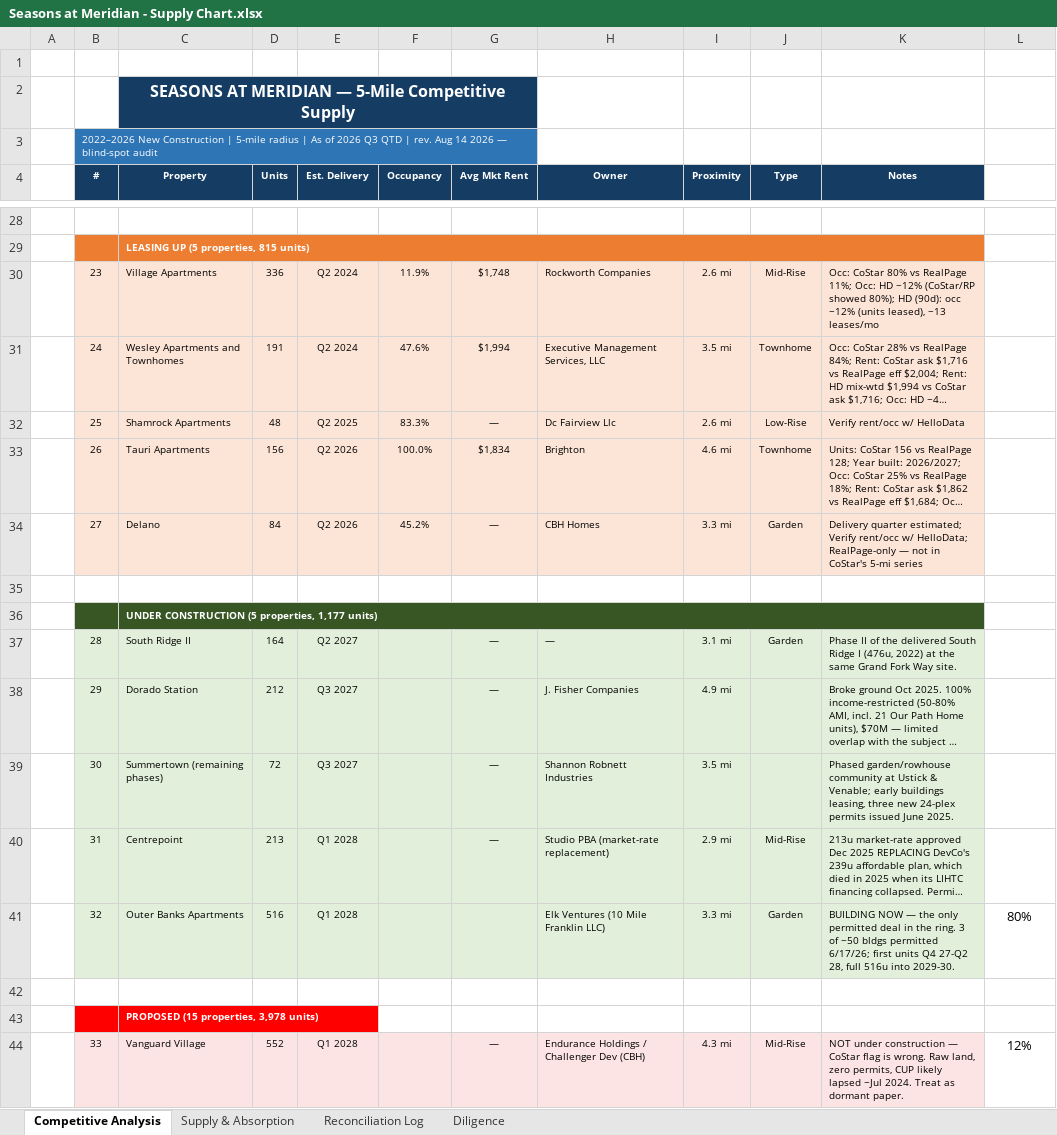
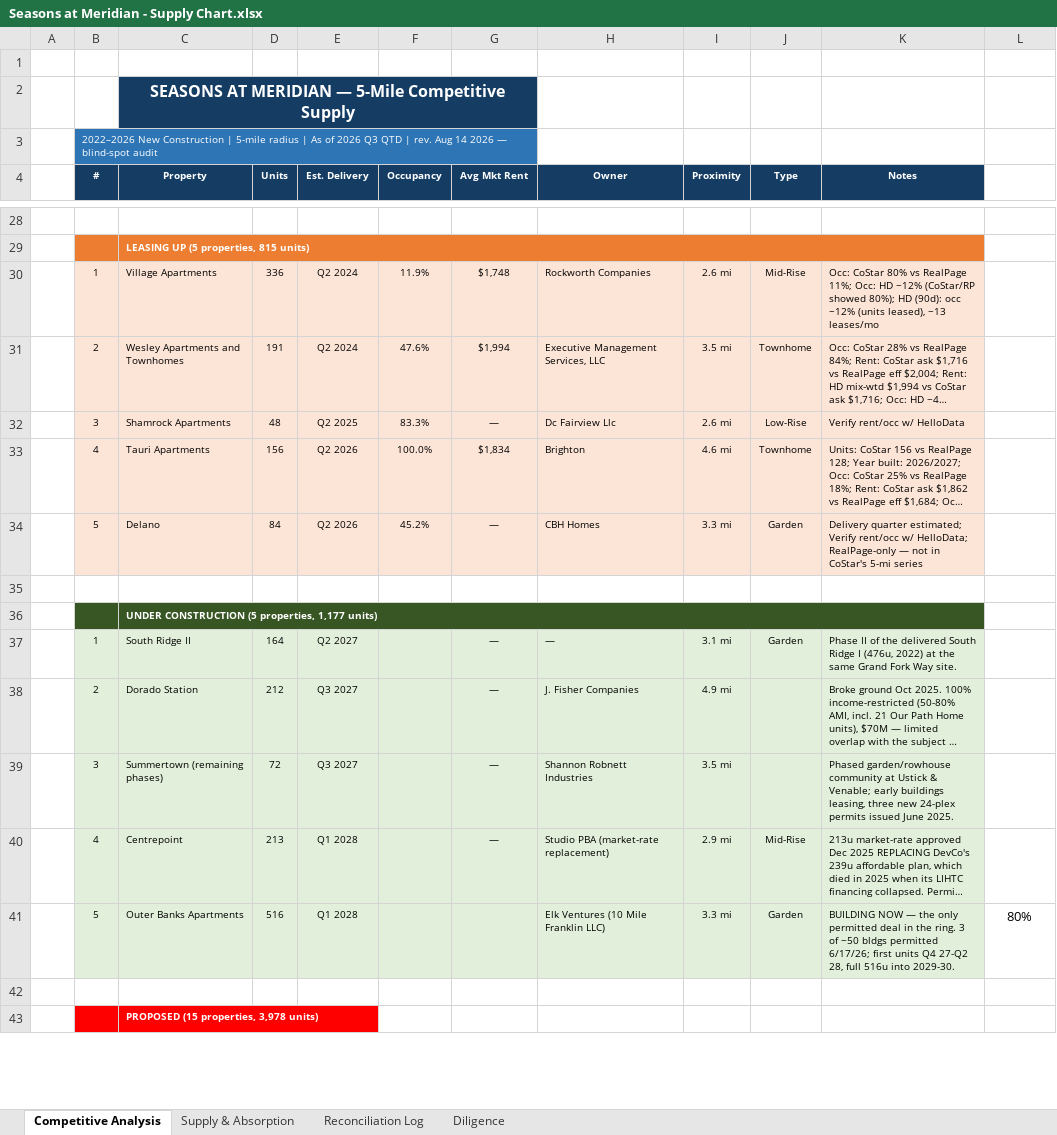
Before and after one commit to rich-f-ritter/Boise-Deals, an Excel workbook: SeasonsMeridian/Seasons at Meridian - Supply Chart.xlsx, sheet Competitive Analysis, drawn as a sheet; only a part is shown, gaps mark what is left out; long unchanged cells end in …; values as stored, in another font and other column widths than the file's, no borders; removed rows and columns are numbered as before the commit, all else as after; the diff covers the shown part only; the diff names each change by its address in the sheet, - before the commit and + after, or states it on an @@ line.

```diff
--- a/SeasonsMeridian/Seasons at Meridian - Supply Chart.xlsx (sheet Competitive Analysis)
+++ b/SeasonsMeridian/Seasons at Meridian - Supply Chart.xlsx (sheet Competitive Analysis)
-B30 (#): 23
+B30 (#): 1
-B31 (#): 24
+B31 (#): 2
-B32 (#): 25
+B32 (#): 3
-B33 (#): 26
+B33 (#): 4
-B34 (#): 27
+B34 (#): 5
-B37 (#): 28
+B37 (#): 1
-B38 (#): 29
+B38 (#): 2
-B39 (#): 30
+B39 (#): 3
-B40 (#): 31
+B40 (#): 4
-B41 (#): 32
+B41 (#): 5
-row 44:  | 33 | Vanguard Village | 552 | Q1 2028 |  | — | Endurance Holdings / Challenger Dev (CBH) | 4.3 mi | Mid-Rise | NOT under construction — CoStar flag is wrong. Raw land, zero permits, CUP likely lapsed ~Jul 2024. Treat as dormant paper. | 12%
```
Also changed, not shown: 9 added rows, 8 removed rows and 6 edited cells elsewhere in this sheet, sheet Supply & Absorption, 3 other files.
